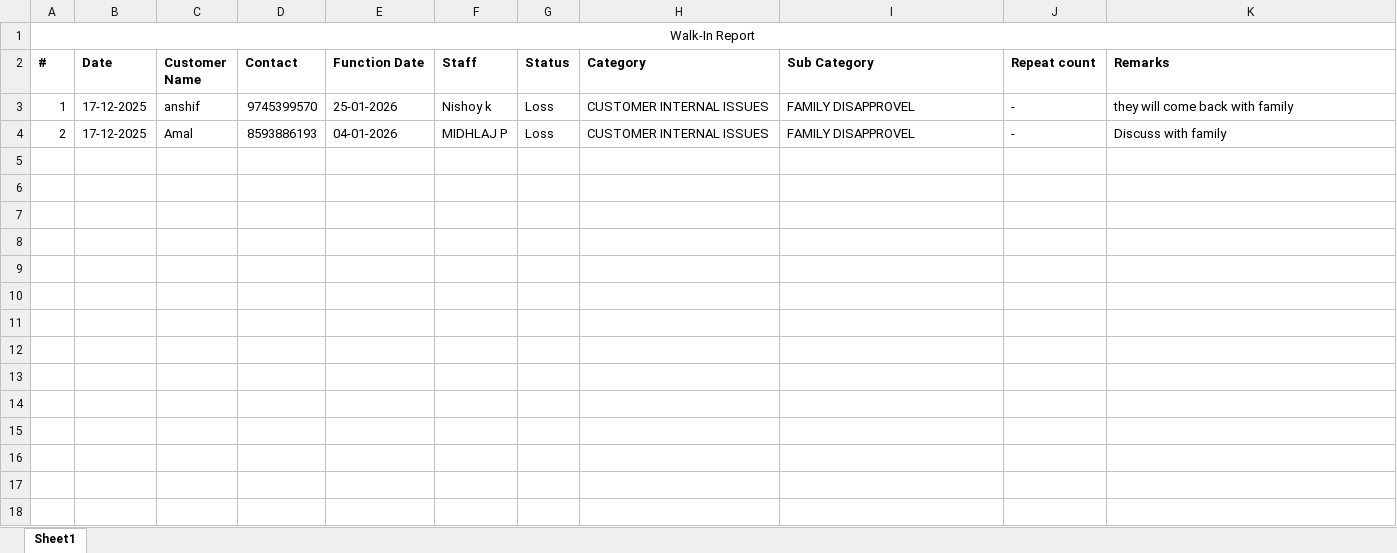
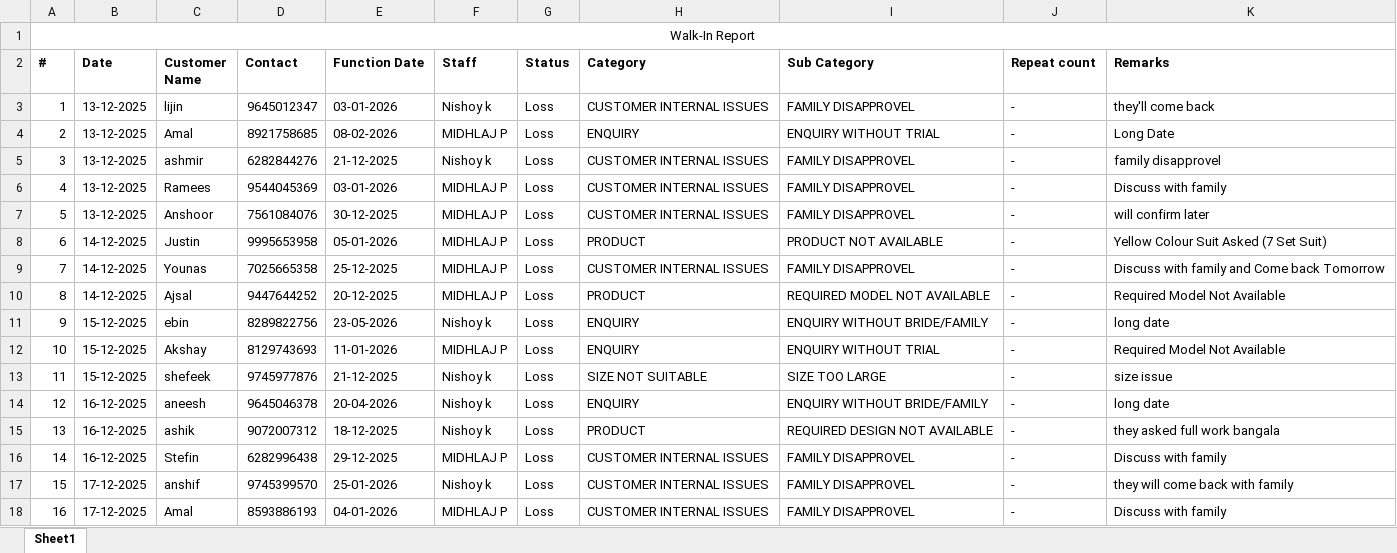
Before and after one commit to rootmentsdev/TelecallerAppBackend, an Excel workbook: data/lossofsale_sg_kalpetta.xlsx, sheet Sheet1, drawn as a sheet; values as stored, in another font and other column widths than the file's, no borders; the diff names each change by its address in the sheet, - before the commit and + after, or states it on an @@ line.

```diff
--- a/data/lossofsale_sg_kalpetta.xlsx (sheet Sheet1)
+++ b/data/lossofsale_sg_kalpetta.xlsx (sheet Sheet1)
-B3:B4 (Date): 17-12-2025
+B3:B4 (Date): 13-12-2025
-C3 (Customer Name): anshif
+C3 (Customer Name): lijin
-D3 (Contact): 9745399570
+D3 (Contact): 9645012347
-E3 (Function Date): 25-01-2026
+E3 (Function Date): 03-01-2026
-K3 (Remarks): they will come back with family
+K3 (Remarks): they'll come back
-D4 (Contact): 8593886193
+D4 (Contact): 8921758685
-E4 (Function Date): 04-01-2026
+E4 (Function Date): 08-02-2026
-H4 (Category): CUSTOMER INTERNAL ISSUES
+H4 (Category): ENQUIRY
-I4 (Sub Category): FAMILY DISAPPROVEL
+I4 (Sub Category): ENQUIRY WITHOUT TRIAL
-K4 (Remarks): Discuss with family
+K4 (Remarks): Long Date
+row 5: 3 | 13-12-2025 | ashmir | 6282844276 | 21-12-2025 | Nishoy k | Loss | CUSTOMER INTERNAL ISSUES | FAMILY DISAPPROVEL | - | family disapprovel
+row 6: 4 | 13-12-2025 | Ramees | 9544045369 | 03-01-2026 | MIDHLAJ P | Loss | CUSTOMER INTERNAL ISSUES | FAMILY DISAPPROVEL | - | Discuss with family
+row 7: 5 | 13-12-2025 | Anshoor | 7561084076 | 30-12-2025 | MIDHLAJ P | Loss | CUSTOMER INTERNAL ISSUES | FAMILY DISAPPROVEL | - | will confirm later
+row 8: 6 | 14-12-2025 | Justin | 9995653958 | 05-01-2026 | MIDHLAJ P | Loss | PRODUCT | PRODUCT NOT AVAILABLE | - | Yellow Colour Suit Asked (7 Set Suit)
+row 9: 7 | 14-12-2025 | Younas | 7025665358 | 25-12-2025 | MIDHLAJ P | Loss | CUSTOMER INTERNAL ISSUES | FAMILY DISAPPROVEL | - | Discuss with family and Come back Tomorrow
+row 10: 8 | 14-12-2025 | Ajsal | 9447644252 | 20-12-2025 | MIDHLAJ P | Loss | PRODUCT | REQUIRED MODEL NOT AVAILABLE | - | Required Model Not Available
+row 11: 9 | 15-12-2025 | ebin | 8289822756 | 23-05-2026 | Nishoy k | Loss | ENQUIRY | ENQUIRY WITHOUT BRIDE/FAMILY | - | long date
+row 12: 10 | 15-12-2025 | Akshay | 8129743693 | 11-01-2026 | MIDHLAJ P | Loss | ENQUIRY | ENQUIRY WITHOUT TRIAL | - | Required Model Not Available
+row 13: 11 | 15-12-2025 | shefeek | 9745977876 | 21-12-2025 | Nishoy k | Loss | SIZE NOT SUITABLE | SIZE TOO LARGE | - | size issue
+row 14: 12 | 16-12-2025 | aneesh | 9645046378 | 20-04-2026 | Nishoy k | Loss | ENQUIRY | ENQUIRY WITHOUT BRIDE/FAMILY | - | long date
+row 15: 13 | 16-12-2025 | ashik | 9072007312 | 18-12-2025 | Nishoy k | Loss | PRODUCT | REQUIRED DESIGN NOT AVAILABLE | - | they asked full work bangala
+row 16: 14 | 16-12-2025 | Stefin | 6282996438 | 29-12-2025 | MIDHLAJ P | Loss | CUSTOMER INTERNAL ISSUES | FAMILY DISAPPROVEL | - | Discuss with family
+row 17: 15 | 17-12-2025 | anshif | 9745399570 | 25-01-2026 | Nishoy k | Loss | CUSTOMER INTERNAL ISSUES | FAMILY DISAPPROVEL | - | they will come back with family
+row 18: 16 | 17-12-2025 | Amal | 8593886193 | 04-01-2026 | MIDHLAJ P | Loss | CUSTOMER INTERNAL ISSUES | FAMILY DISAPPROVEL | - | Discuss with family
```
Also changed, not shown: data/lossofsale_sg_edappal.xlsx, data/lossofsale_sg_kannur.xlsx, 12 other files.
